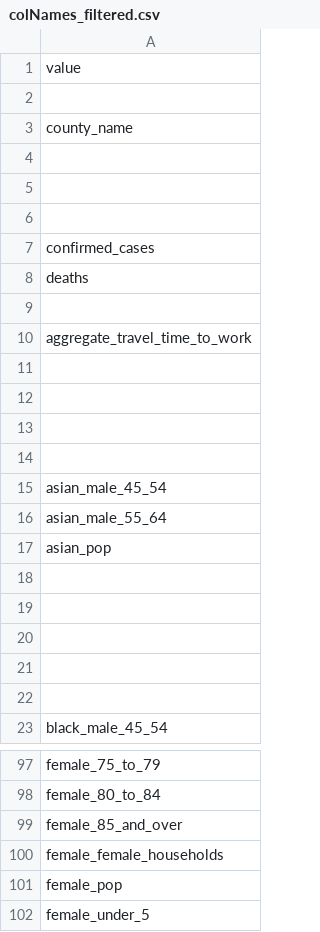
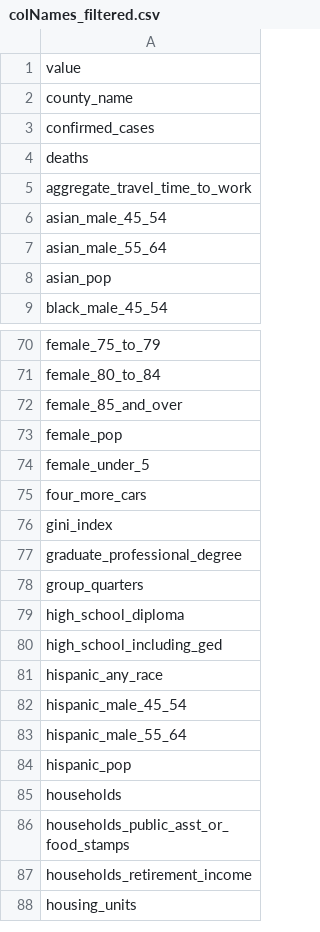
Before and after one commit to yaosam521/CS7331-Proj1, a CSV file: colNames_filtered.csv, drawn as a sheet; only a part is shown, gaps mark what is left out; the shorter side is filled out with more unchanged rows; the diff covers the shown part only.

Commit message:
added comments to the code for better visualization and updated the final colNames_filtered after removing NA values

```diff
--- a/colNames_filtered.csv
+++ b/colNames_filtered.csv
@@ -1,15 +1,6 @@
 value
-
 county_name
-
-
-
 confirmed_cases
 deaths
-
 aggregate_travel_time_to_work
-
-
-
-
 asian_male_45_54
@@ -17,7 +8,2 @@ asian_male_55_64
 asian_pop
-
-
-
-
-
 black_male_45_54
@@ -99,3 +72,2 @@ female_80_to_84
 female_85_and_over
-female_female_households
 female_pop
```
Also changed, not shown: 33 removed rows elsewhere in this file, 1 other file.
